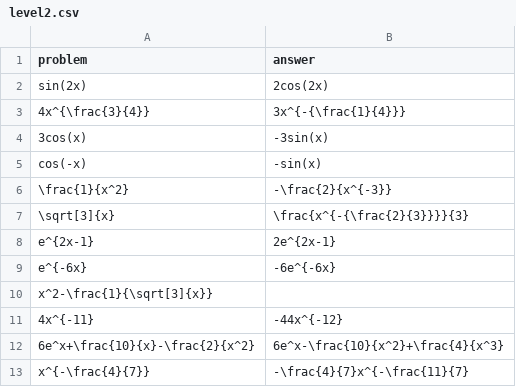
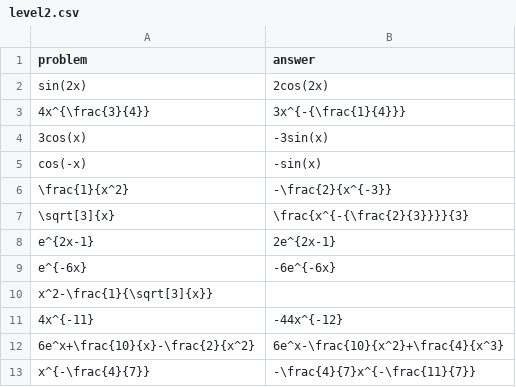
Before and after one commit to ASCTech/mooculus, a CSV file: flashcards/derivativePractice/level2.csv, drawn as a sheet.

Commit message:
fixed level3.csv

```diff
--- a/flashcards/derivativePractice/level2.csv
+++ b/flashcards/derivativePractice/level2.csv
@@ -12,2 +12,2 @@ x^2-\frac{1}{\sqrt[3]{x}}
 6e^x+\frac{10}{x}-\frac{2}{x^2}, 6e^x-\frac{10}{x^2}+\frac{4}{x^3}
-x^{-\frac{4}{7}}, -\frac{4}{7}x^{-\frac{11}{7}
+x^{-\frac{4}{7}}, -\frac{4}{7}x^{-\frac{11}{7}}
```
Also changed, not shown: 5 other files.
